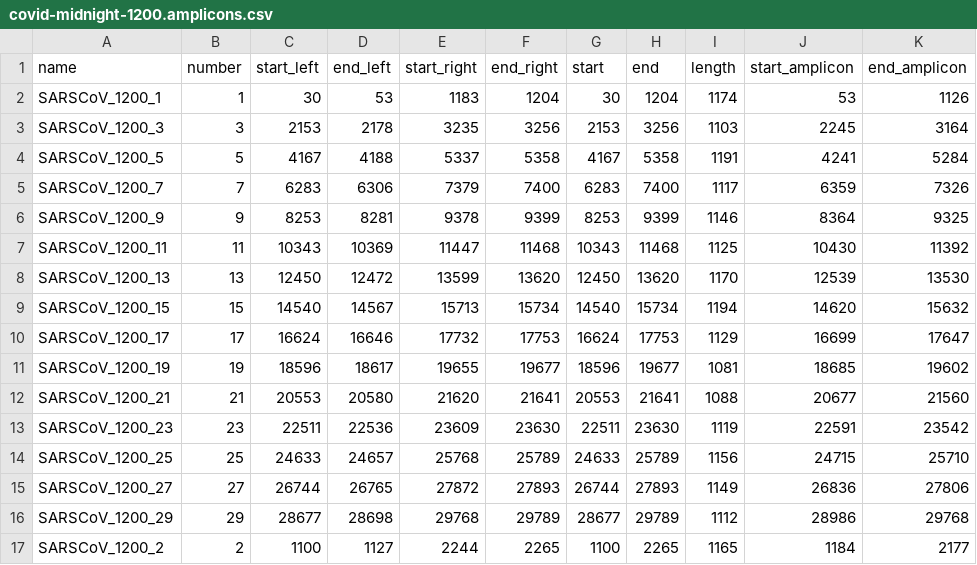
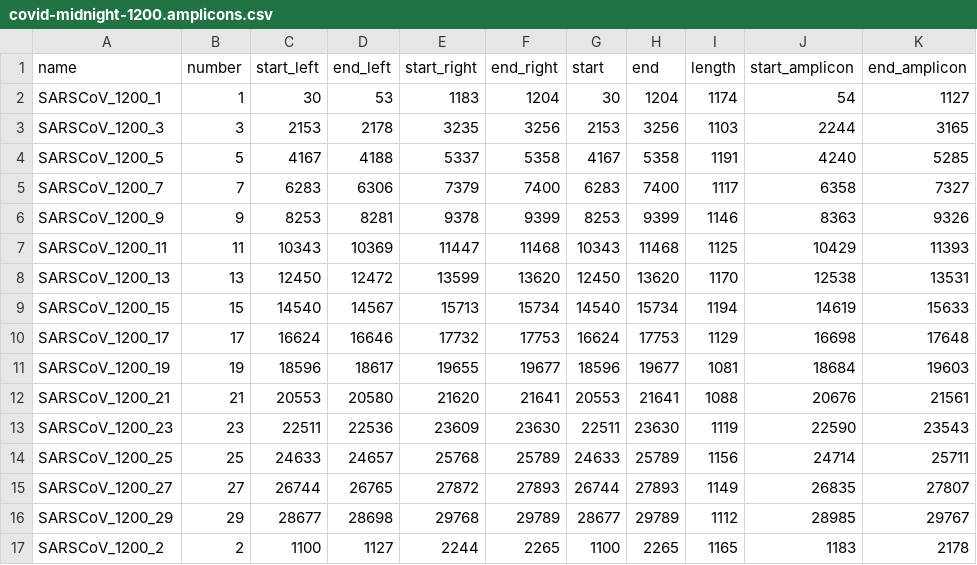
Before and after one commit to GlobalPathogenAnalysisService/gpas-testing, a CSV file: gpas_covid_synthetic_reads/data/covid-midnight-1200.amplicons.csv, drawn as a sheet; only a part is shown; the diff covers the shown part only.

Commit message:
bug where amplicon started on end_left of primer, rather than +1

```diff
--- a/gpas_covid_synthetic_reads/data/covid-midnight-1200.amplicons.csv
+++ b/gpas_covid_synthetic_reads/data/covid-midnight-1200.amplicons.csv
@@ -1,17 +1,17 @@
 name,number,start_left,end_left,start_right,end_right,start,end,length,start_amplicon,end_amplicon
-SARSCoV_1200_1,1,30,53,1183,1204,30,1204,1174,53,1126
-SARSCoV_1200_3,3,2153,2178,3235,3256,2153,3256,1103,2245,3164
-SARSCoV_1200_5,5,4167,4188,5337,5358,4167,5358,1191,4241,5284
-SARSCoV_1200_7,7,6283,6306,7379,7400,6283,7400,1117,6359,7326
-SARSCoV_1200_9,9,8253,8281,9378,9399,8253,9399,1146,8364,9325
-SARSCoV_1200_11,11,10343,10369,11447,11468,10343,11468,1125,10430,11392
-SARSCoV_1200_13,13,12450,12472,13599,13620,12450,13620,1170,12539,13530
-SARSCoV_1200_15,15,14540,14567,15713,15734,14540,15734,1194,14620,15632
-SARSCoV_1200_17,17,16624,16646,17732,17753,16624,17753,1129,16699,17647
-SARSCoV_1200_19,19,18596,18617,19655,19677,18596,19677,1081,18685,19602
-SARSCoV_1200_21,21,20553,20580,21620,21641,20553,21641,1088,20677,21560
-SARSCoV_1200_23,23,22511,22536,23609,23630,22511,23630,1119,22591,23542
-SARSCoV_1200_25,25,24633,24657,25768,25789,24633,25789,1156,24715,25710
-SARSCoV_1200_27,27,26744,26765,27872,27893,26744,27893,1149,26836,27806
-SARSCoV_1200_29,29,28677,28698,29768,29789,28677,29789,1112,28986,29768
-SARSCoV_1200_2,2,1100,1127,2244,2265,1100,2265,1165,1184,2177
+SARSCoV_1200_1,1,30,53,1183,1204,30,1204,1174,54,1127
+SARSCoV_1200_3,3,2153,2178,3235,3256,2153,3256,1103,2244,3165
+SARSCoV_1200_5,5,4167,4188,5337,5358,4167,5358,1191,4240,5285
+SARSCoV_1200_7,7,6283,6306,7379,7400,6283,7400,1117,6358,7327
+SARSCoV_1200_9,9,8253,8281,9378,9399,8253,9399,1146,8363,9326
+SARSCoV_1200_11,11,10343,10369,11447,11468,10343,11468,1125,10429,11393
+SARSCoV_1200_13,13,12450,12472,13599,13620,12450,13620,1170,12538,13531
+SARSCoV_1200_15,15,14540,14567,15713,15734,14540,15734,1194,14619,15633
+SARSCoV_1200_17,17,16624,16646,17732,17753,16624,17753,1129,16698,17648
+SARSCoV_1200_19,19,18596,18617,19655,19677,18596,19677,1081,18684,19603
+SARSCoV_1200_21,21,20553,20580,21620,21641,20553,21641,1088,20676,21561
+SARSCoV_1200_23,23,22511,22536,23609,23630,22511,23630,1119,22590,23543
+SARSCoV_1200_25,25,24633,24657,25768,25789,24633,25789,1156,24714,25711
+SARSCoV_1200_27,27,26744,26765,27872,27893,26744,27893,1149,26835,27807
+SARSCoV_1200_29,29,28677,28698,29768,29789,28677,29789,1112,28985,29767
+SARSCoV_1200_2,2,1100,1127,2244,2265,1100,2265,1165,1183,2178
```
Also changed, not shown: 26 edited cells elsewhere in this file, 1 other file.
